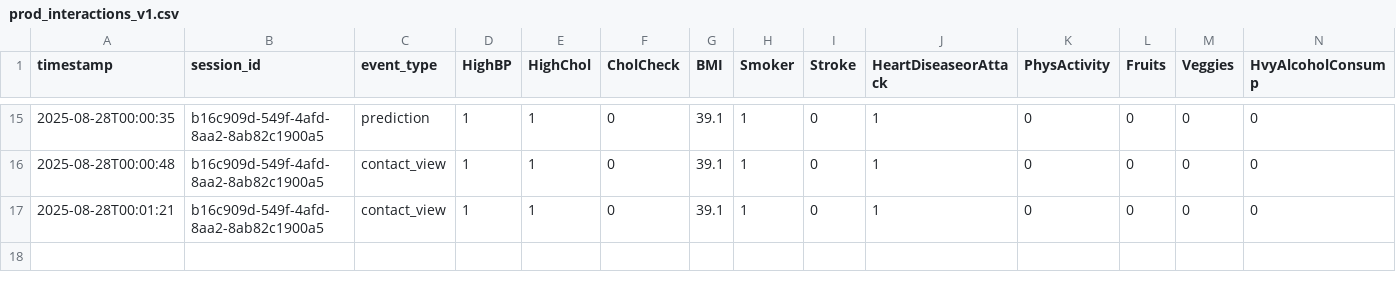
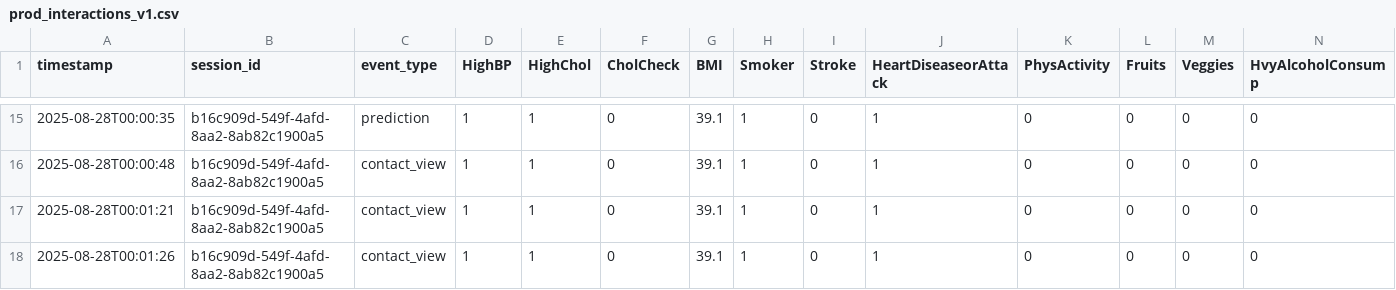
Before and after one commit to KirollosSeif/Diabete, a CSV file: data/prod_interactions_v1.csv, drawn as a sheet; only a part is shown, gaps mark what is left out; rows hold the shown columns only; the diff names each change by its address in the sheet, - before the commit and + after, or states it on an @@ line.

Commit message:
Auto-update data\prod_interactions_v1.csv — 2025-08-28T00:01:26

```diff
--- a/data/prod_interactions_v1.csv
+++ b/data/prod_interactions_v1.csv
+row 18: 2025-08-28T00:01:26 | b16c909d-549f-4afd-8aa2-8ab82c1900a5 | contact_view | 1 | 1 | 0 | 39.1 | 1 | 0 | 1 | 0 | 0 | 0 | 0
```
